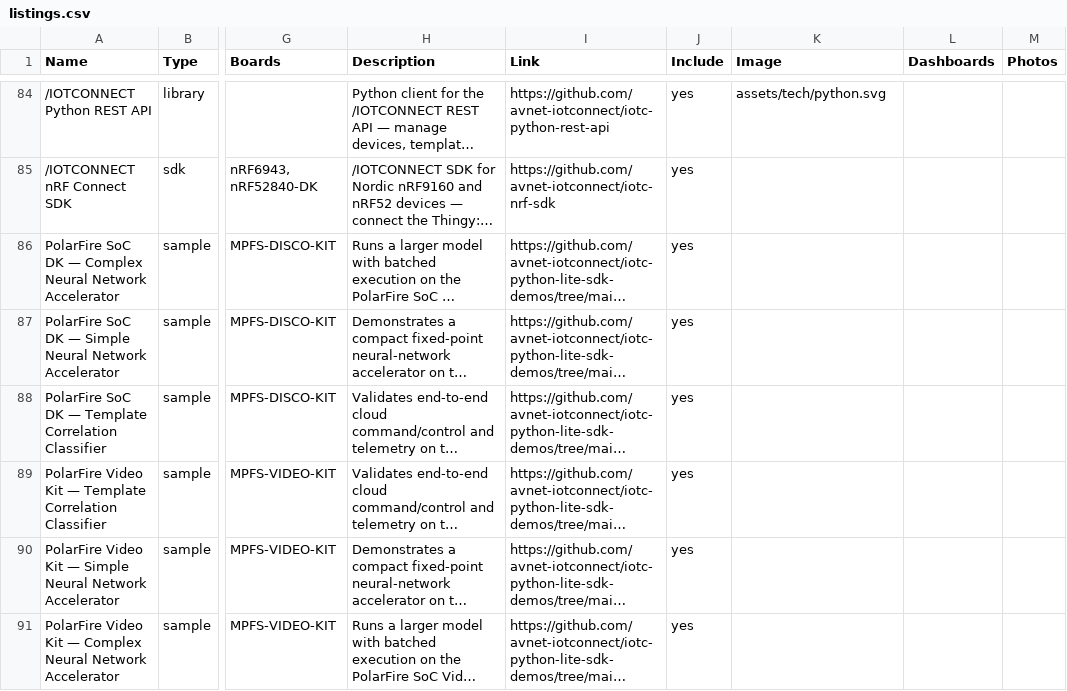
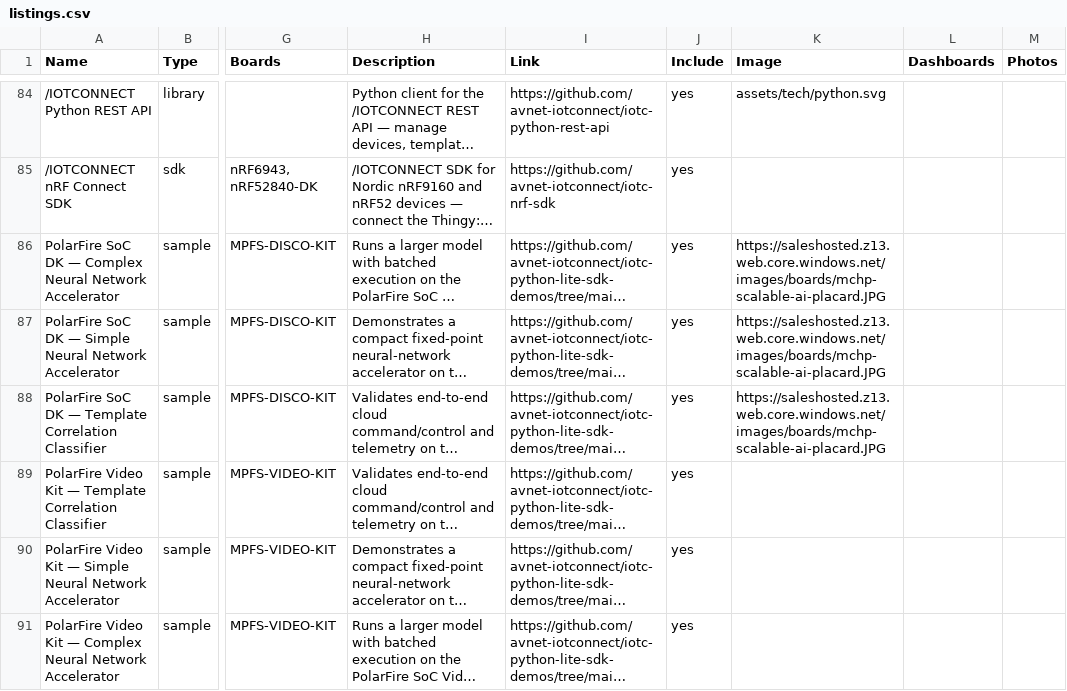
Before and after one commit to avnet-iotconnect/iotc-index, a CSV file: data/listings.csv, drawn as a sheet; only a part is shown, gaps mark what is left out; long unchanged cells end in …; the diff covers the shown part only; the diff names each change by its address in the sheet, - before the commit and + after, or states it on an @@ line.

Commit message:
Updated Placard images

```diff
--- a/data/listings.csv
+++ b/data/listings.csv
-K86:K88 (Image): (empty)
+K86:K88 (Image): https://saleshosted.z13.web.core.windows.net/images/boards/mchp-scalable-ai-placard.JPG
```
Also changed, not shown: 31 edited cells elsewhere in this file, data/boards.csv.
